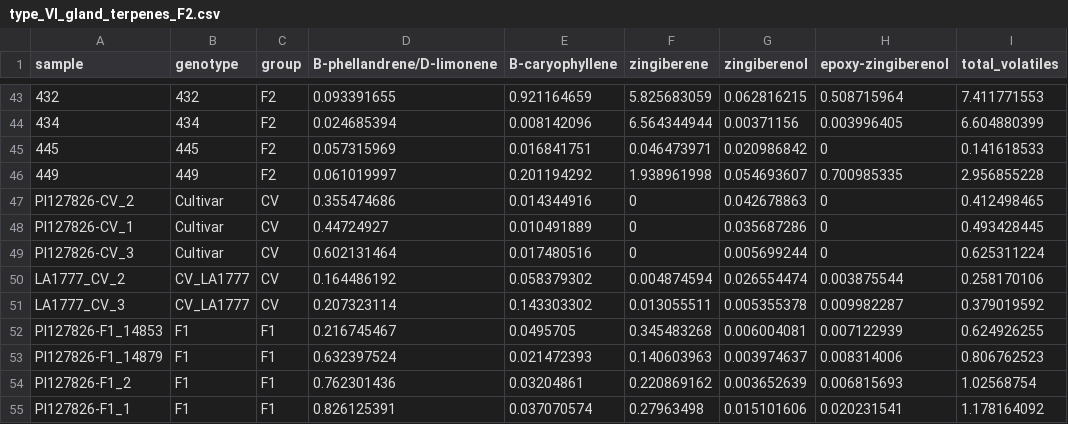
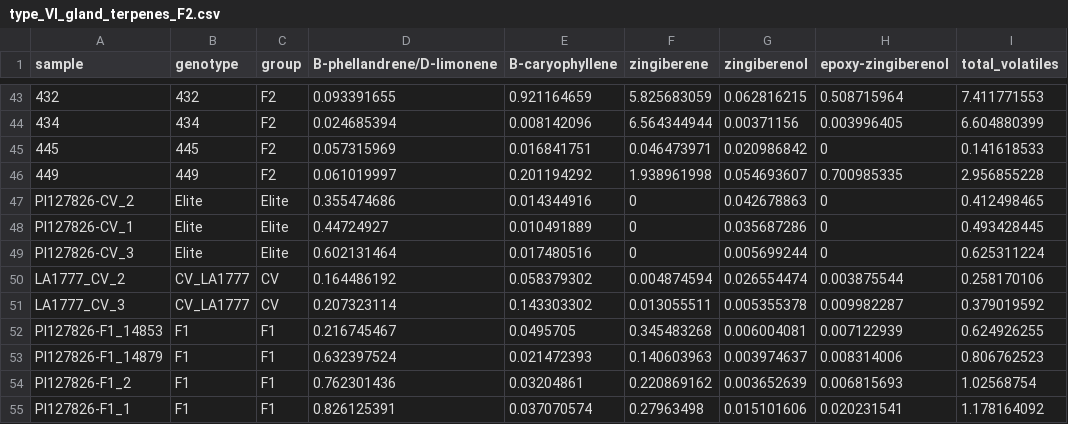
Before and after one commit to BleekerLab/genetic_requirements, a CSV file: Figure_2/type_VI_gland_terpenes_F2.csv, drawn as a sheet; only a part is shown, gaps mark what is left out.

Commit message:
replaced Cv for Elite

```diff
--- a/Figure_2/type_VI_gland_terpenes_F2.csv
+++ b/Figure_2/type_VI_gland_terpenes_F2.csv
@@ -46,5 +46,5 @@ sample,genotype,group,B-phellandrene/D-limonene ,B-caryophyllene ,zingiberene ,z
 449,449,F2,0.061019997,0.201194292,1.938961998,0.054693607,0.700985335,2.956855228
-PI127826-CV_2,Cultivar,CV,0.355474686,0.014344916,0,0.042678863,0,0.412498465
-PI127826-CV_1,Cultivar,CV,0.44724927,0.010491889,0,0.035687286,0,0.493428445
-PI127826-CV_3,Cultivar,CV,0.602131464,0.017480516,0,0.005699244,0,0.625311224
+PI127826-CV_2,Elite,Elite,0.355474686,0.014344916,0,0.042678863,0,0.412498465
+PI127826-CV_1,Elite,Elite,0.44724927,0.010491889,0,0.035687286,0,0.493428445
+PI127826-CV_3,Elite,Elite,0.602131464,0.017480516,0,0.005699244,0,0.625311224
 LA1777_CV_2,CV_LA1777,CV,0.164486192,0.058379302,0.004874594,0.026554474,0.003875544,0.258170106
```
